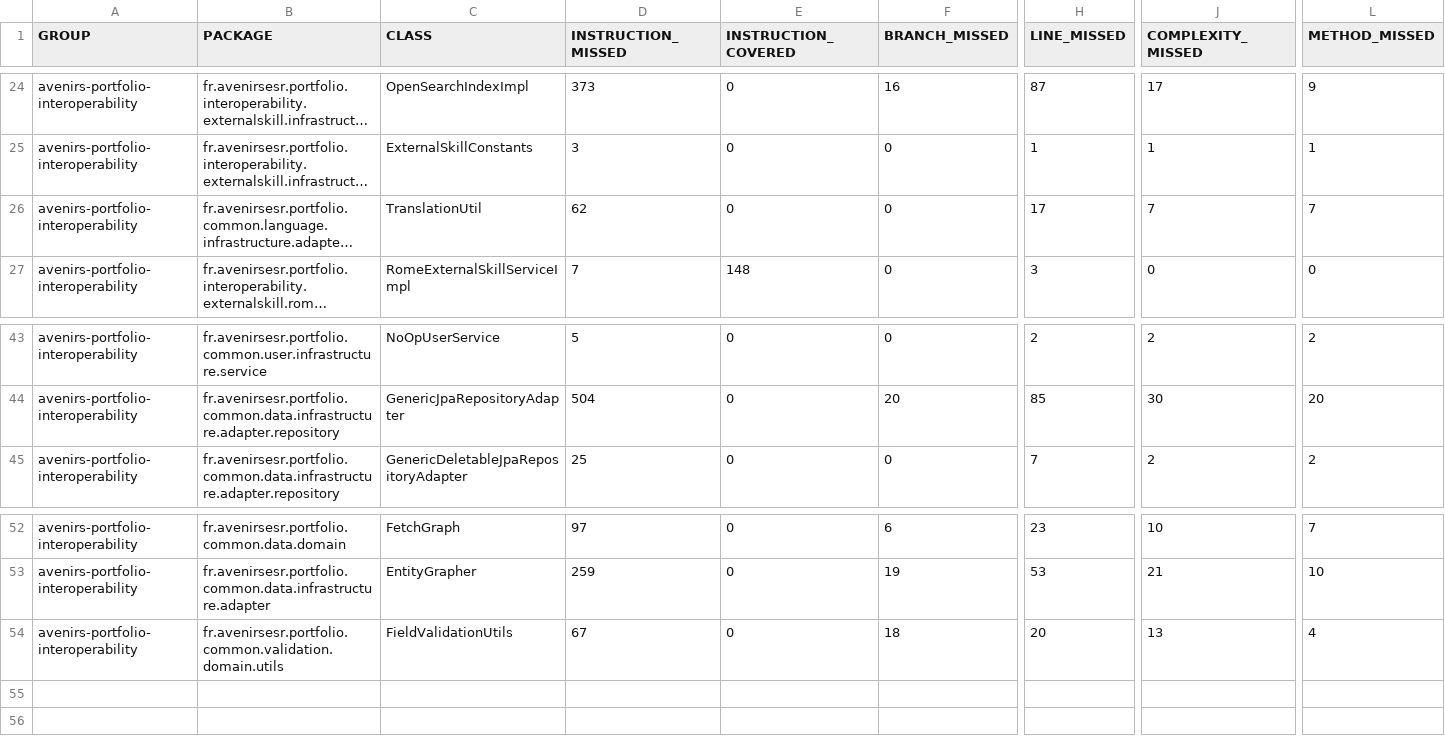
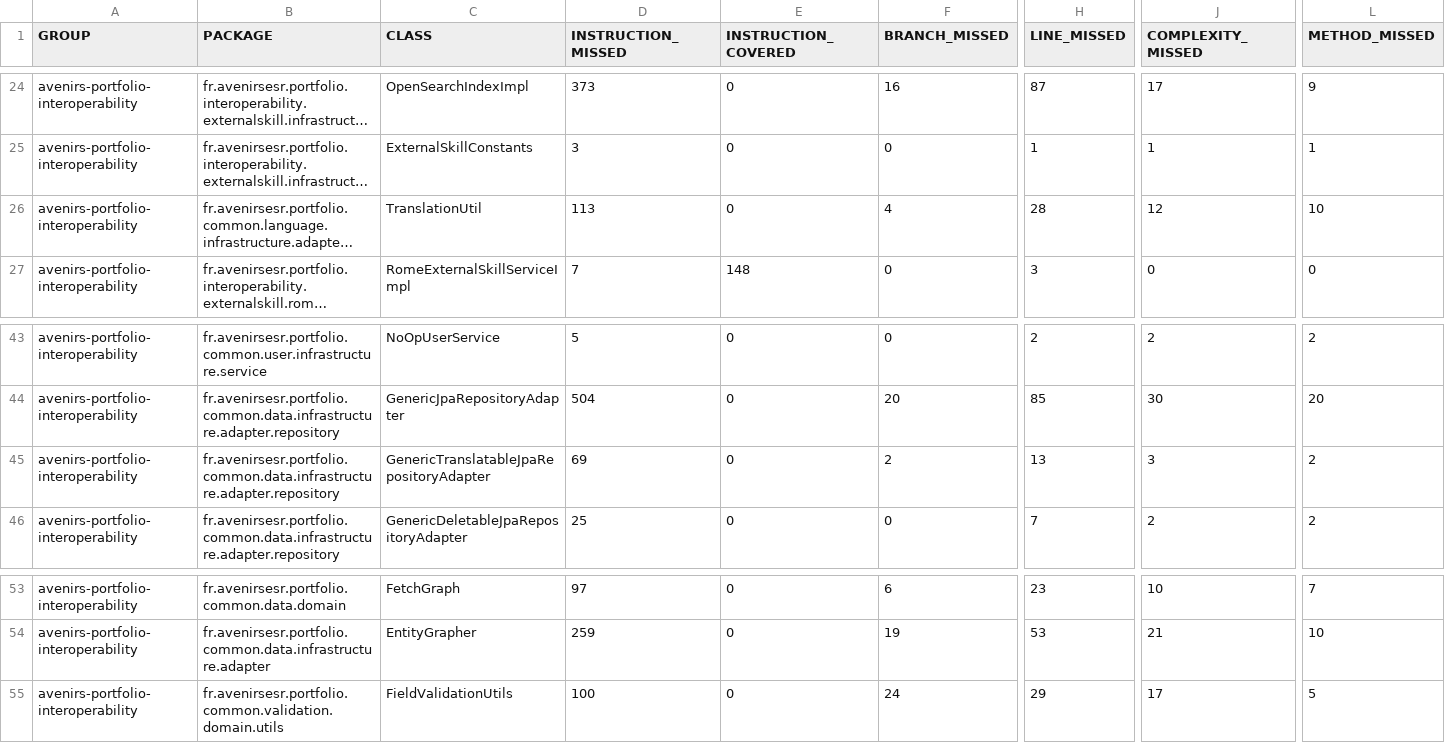
Before and after one commit to avenirs-esr/avenirs-portfolio-interoperability, a CSV file: docs/jacoco-report/jacoco/jacoco.csv, drawn as a sheet; only a part is shown, gaps mark what is left out; long unchanged cells end in …; addresses are those after the commit; rows hold the shown columns only; the diff names each change by its address in the sheet, - before the commit and + after, or states it on an @@ line.

```diff
--- a/docs/jacoco-report/jacoco/jacoco.csv
+++ b/docs/jacoco-report/jacoco/jacoco.csv
-D26 (INSTRUCTION_MISSED): 62
+D26 (INSTRUCTION_MISSED): 113
-F26 (BRANCH_MISSED): 0
+F26 (BRANCH_MISSED): 4
-H26 (LINE_MISSED): 17
+H26 (LINE_MISSED): 28
-J26 (COMPLEXITY_MISSED): 7
+J26 (COMPLEXITY_MISSED): 12
-L26 (METHOD_MISSED): 7
+L26 (METHOD_MISSED): 10
+row 45: avenirs-portfolio-interoperability | fr.avenirsesr.portfolio.common.data.infrastructure.adapter.repository | GenericTranslatableJpaRepositoryAdapter | 69 | 0 | 2 | 13 | 3 | 2
-D55 (INSTRUCTION_MISSED): 67
+D55 (INSTRUCTION_MISSED): 100
-F55 (BRANCH_MISSED): 18
+F55 (BRANCH_MISSED): 24
-H55 (LINE_MISSED): 20
+H55 (LINE_MISSED): 29
-J55 (COMPLEXITY_MISSED): 13
+J55 (COMPLEXITY_MISSED): 17
-L55 (METHOD_MISSED): 4
+L55 (METHOD_MISSED): 5
```
Also changed, not shown: 16 other files.
